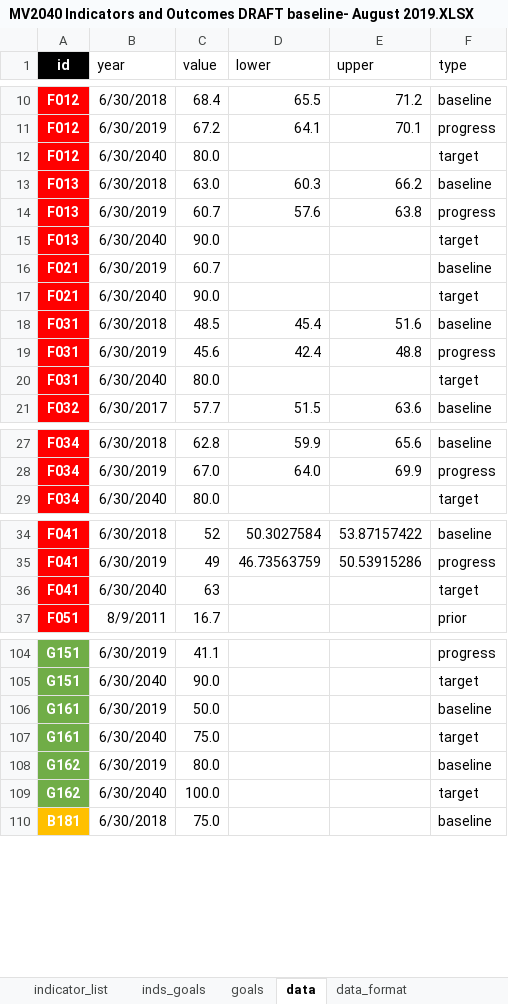
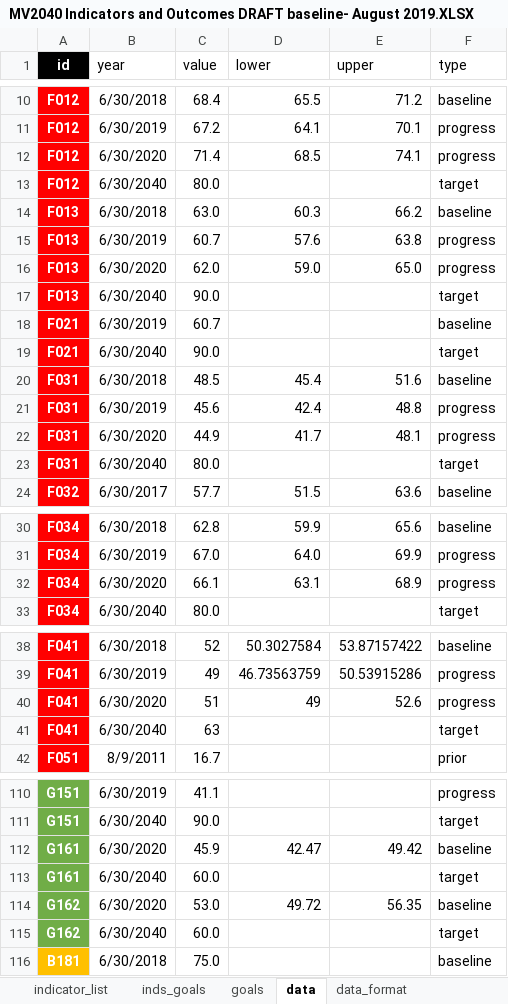
Before and after one commit to williamlai2/mv2040_outcomes_framework, an Excel workbook: MV2040 Indicators and Outcomes DRAFT baseline- August 2019.XLSX, sheet data, drawn as a sheet; only a part is shown, gaps mark what is left out; values as stored, in another font and other column widths than the file's, no borders; addresses are those after the commit; the diff covers the shown part only; the diff names each change by its address in the sheet, - before the commit and + after, or states it on an @@ line.

Commit message:
updated data

```diff
--- a/MV2040 Indicators and Outcomes DRAFT baseline- August 2019.XLSX (sheet data)
+++ b/MV2040 Indicators and Outcomes DRAFT baseline- August 2019.XLSX (sheet data)
+row 12: F012 | 6/30/2020 | 71.4 | 68.5 | 74.1 | progress
+row 16: F013 | 6/30/2020 | 62.0 | 59.0 | 65.0 | progress
+row 22: F031 | 6/30/2020 | 44.9 | 41.7 | 48.1 | progress
+row 32: F034 | 6/30/2020 | 66.1 | 63.1 | 68.9 | progress
+row 40: F041 | 6/30/2020 | 51 | 49 | 52.6 | progress
-B112 (year): 6/30/2019
+B112 (year): 6/30/2020
-C112 (value): 50.0
+C112 (value): 45.9
-D112 (lower): (empty)
+D112 (lower): 42.47
-E112 (upper): (empty)
+E112 (upper): 49.42
-C113 (value): 75.0
+C113 (value): 60.0
-B114 (year): 6/30/2019
+B114 (year): 6/30/2020
-C114 (value): 80.0
+C114 (value): 53.0
-D114 (lower): (empty)
+D114 (lower): 49.72
-E114 (upper): (empty)
+E114 (upper): 56.35
-C115 (value): 100.0
+C115 (value): 60.0
```
Also changed, not shown: 1 added row and 6 edited cells elsewhere in this sheet, sheet indicator_list, 3 other files.
